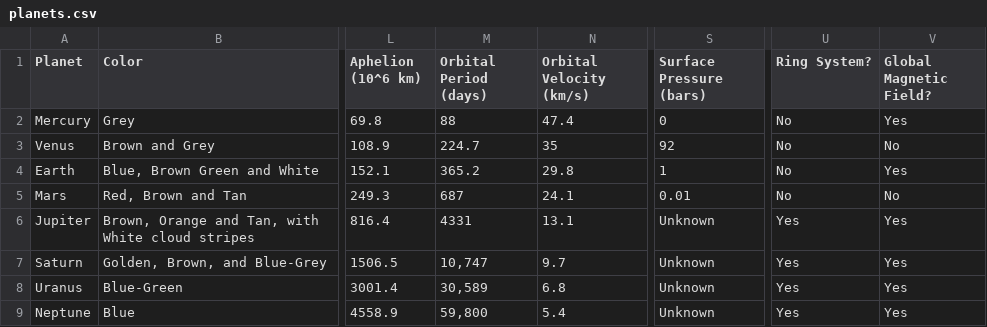
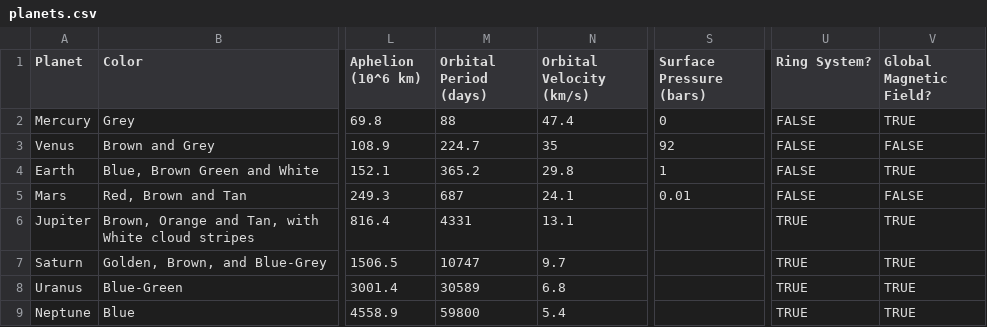
Before and after one commit to CharlesBecker04/planet-data, a CSV file: planets.csv, drawn as a sheet; only a part is shown, gaps mark what is left out; the diff names each change by its address in the sheet, - before the commit and + after, or states it on an @@ line.

Commit message:
Make numbers actual numbers

```diff
--- a/planets.csv
+++ b/planets.csv
-U2:U5 (Ring System?): No
+U2:U5 (Ring System?): FALSE
-V2 (Global Magnetic Field?): Yes
+V2 (Global Magnetic Field?): TRUE
-V3 (Global Magnetic Field?): No
+V3 (Global Magnetic Field?): FALSE
-V4 (Global Magnetic Field?): Yes
+V4 (Global Magnetic Field?): TRUE
-V5 (Global Magnetic Field?): No
+V5 (Global Magnetic Field?): FALSE
-S6:S9 (Surface Pressure (bars)): Unknown
+S6:S9 (Surface Pressure (bars)): (empty)
-U6:U9 (Ring System?): Yes
+U6:U9 (Ring System?): TRUE
-V6:V9 (Global Magnetic Field?): Yes
+V6:V9 (Global Magnetic Field?): TRUE
-M7 (Orbital Period (days)): 10,747
+M7 (Orbital Period (days)): 10747
-M8 (Orbital Period (days)): 30,589
+M8 (Orbital Period (days)): 30589
-M9 (Orbital Period (days)): 59,800
+M9 (Orbital Period (days)): 59800
```
